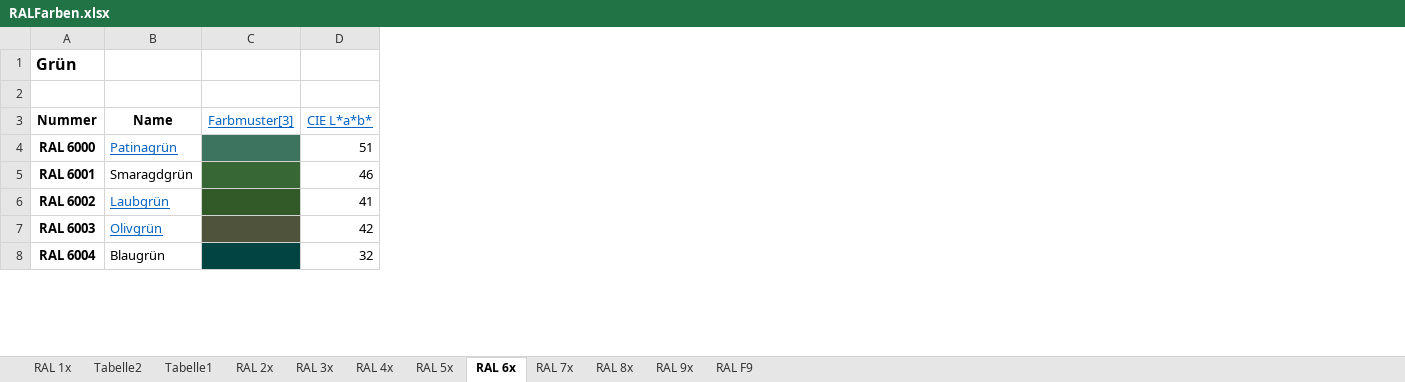
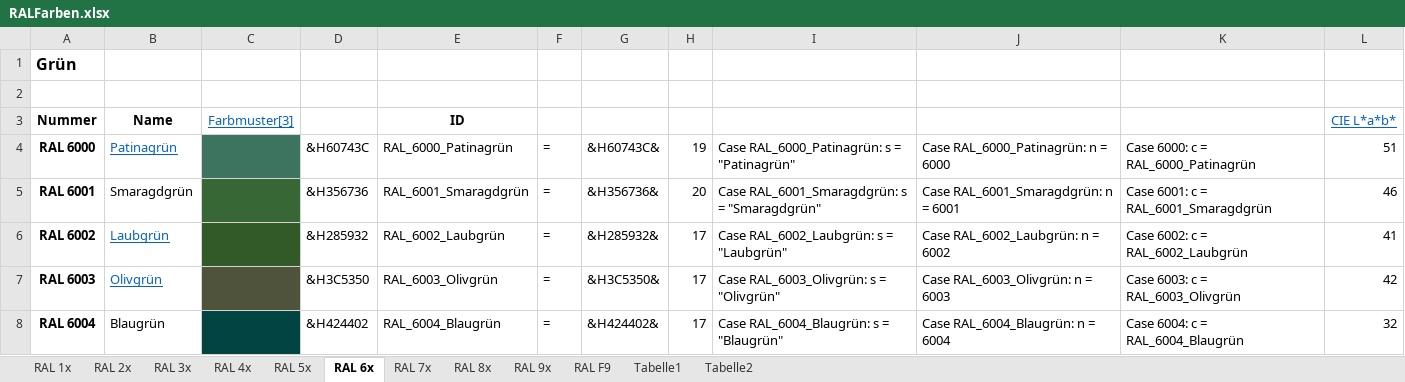
Before and after one commit to OlimilO1402/Color_Algorithms, an Excel workbook: RALFarben.xlsx, sheet RAL 6x, drawn as a sheet; only a part is shown; values as stored, in another font and other column widths than the file's, no borders; the diff covers the shown part only; the diff names each change by its address in the sheet, - before the commit and + after, or states it on an @@ line.

```diff
--- a/RALFarben.xlsx (sheet RAL 6x)
+++ b/RALFarben.xlsx (sheet RAL 6x)
@@ sheet tab order changed: RAL 1x | RAL 2x | RAL 3x | RAL 4x | RAL 5x | RAL 6x | RAL 7x | RAL 8x | RAL 9x | RAL F9 | Tabelle1 | Tabelle2 @@
+column D, rows 4-8: &H60743C | &H356736 | &H285932 | &H3C5350 | &H424402
+column E, rows 3-8: ID | RAL_6000_Patinagrün | RAL_6001_Smaragdgrün | RAL_6002_Laubgrün | RAL_6003_Olivgrün | RAL_6004_Blaugrün
+column F, rows 4-8: all =
+column G, rows 4-8: &H60743C& | &H356736& | &H285932& | &H3C5350& | &H424402&
+column H, rows 4-8: 19 | 20 | 17 | 17 | 17
+column I, rows 4-8: Case RAL_6000_Patinagrün: s = "Patinagrün" | Case RAL_6001_Smaragdgrün: s = "Smaragdgrün" | Case RAL_6002_Laubgrün: s = "Laubgrün" | Case RAL_6003_Olivgrün: s = "Olivgrün" | Case RAL_6004_Blaugrün: s = "Blaugrün"
+column J, rows 4-8: Case RAL_6000_Patinagrün: n = 6000 | Case RAL_6001_Smaragdgrün: n = 6001 | Case RAL_6002_Laubgrün: n = 6002 | Case RAL_6003_Olivgrün: n = 6003 | Case RAL_6004_Blaugrün: n = 6004
+column K, rows 4-8: Case 6000: c = RAL_6000_Patinagrün | Case 6001: c = RAL_6001_Smaragdgrün | Case 6002: c = RAL_6002_Laubgrün | Case 6003: c = RAL_6003_Olivgrün | Case 6004: c = RAL_6004_Blaugrün
```
Also changed, not shown: 1 removed row, 1 edited cell and merged cells elsewhere in this sheet, sheet RAL 1x, sheet RAL 2x, sheet RAL 7x, sheet RAL 9x, sheet RAL F9, sheet RAL 4x, 3 more sheets, 6 other files.
